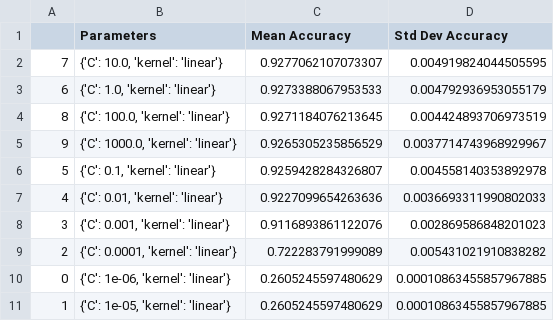
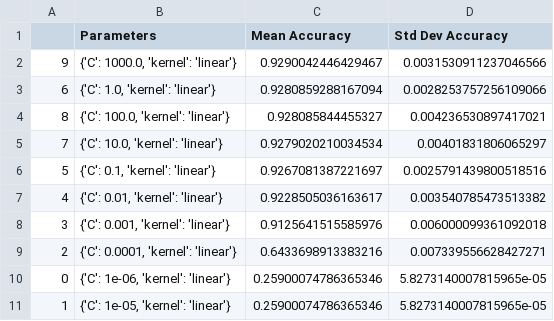
Before and after one commit to oroconnor/CS345-Project, a CSV file: notebooks/gridsearch_results_linear.csv, drawn as a sheet.

```diff
--- a/notebooks/gridsearch_results_linear.csv
+++ b/notebooks/gridsearch_results_linear.csv
@@ -1,11 +1,11 @@
 ,Parameters,Mean Accuracy,Std Dev Accuracy
-7,"{'C': 10.0, 'kernel': 'linear'}",0.9277062107073307,0.004919824044505595
-6,"{'C': 1.0, 'kernel': 'linear'}",0.9273388067953533,0.004792936953055179
-8,"{'C': 100.0, 'kernel': 'linear'}",0.9271184076213645,0.004424893706973519
-9,"{'C': 1000.0, 'kernel': 'linear'}",0.9265305235856529,0.0037714743968929967
-5,"{'C': 0.1, 'kernel': 'linear'}",0.9259428284326807,0.004558140353892978
-4,"{'C': 0.01, 'kernel': 'linear'}",0.9227099654263636,0.0036693311990802033
-3,"{'C': 0.001, 'kernel': 'linear'}",0.9116893861122076,0.002869586848201023
-2,"{'C': 0.0001, 'kernel': 'linear'}",0.722283791999089,0.005431021910838282
-0,"{'C': 1e-06, 'kernel': 'linear'}",0.2605245597480629,0.00010863455857967885
-1,"{'C': 1e-05, 'kernel': 'linear'}",0.2605245597480629,0.00010863455857967885
+9,"{'C': 1000.0, 'kernel': 'linear'}",0.9290042446429467,0.0031530911237046566
+6,"{'C': 1.0, 'kernel': 'linear'}",0.9280859288167094,0.0028253757256109066
+8,"{'C': 100.0, 'kernel': 'linear'}",0.928085844455327,0.004236530897417021
+7,"{'C': 10.0, 'kernel': 'linear'}",0.9279020210034534,0.00401831806065297
+5,"{'C': 0.1, 'kernel': 'linear'}",0.9267081387221697,0.0025791439800518516
+4,"{'C': 0.01, 'kernel': 'linear'}",0.9228505036163617,0.003540785473513382
+3,"{'C': 0.001, 'kernel': 'linear'}",0.9125641515585976,0.006000099361092018
+2,"{'C': 0.0001, 'kernel': 'linear'}",0.6433698913383216,0.007339556628427271
+0,"{'C': 1e-06, 'kernel': 'linear'}",0.25900074786365346,5.8273140007815965e-05
+1,"{'C': 1e-05, 'kernel': 'linear'}",0.25900074786365346,5.8273140007815965e-05
```
Also changed, not shown: notebooks/gridsearch_results_rbf.csv, 1 other file.
